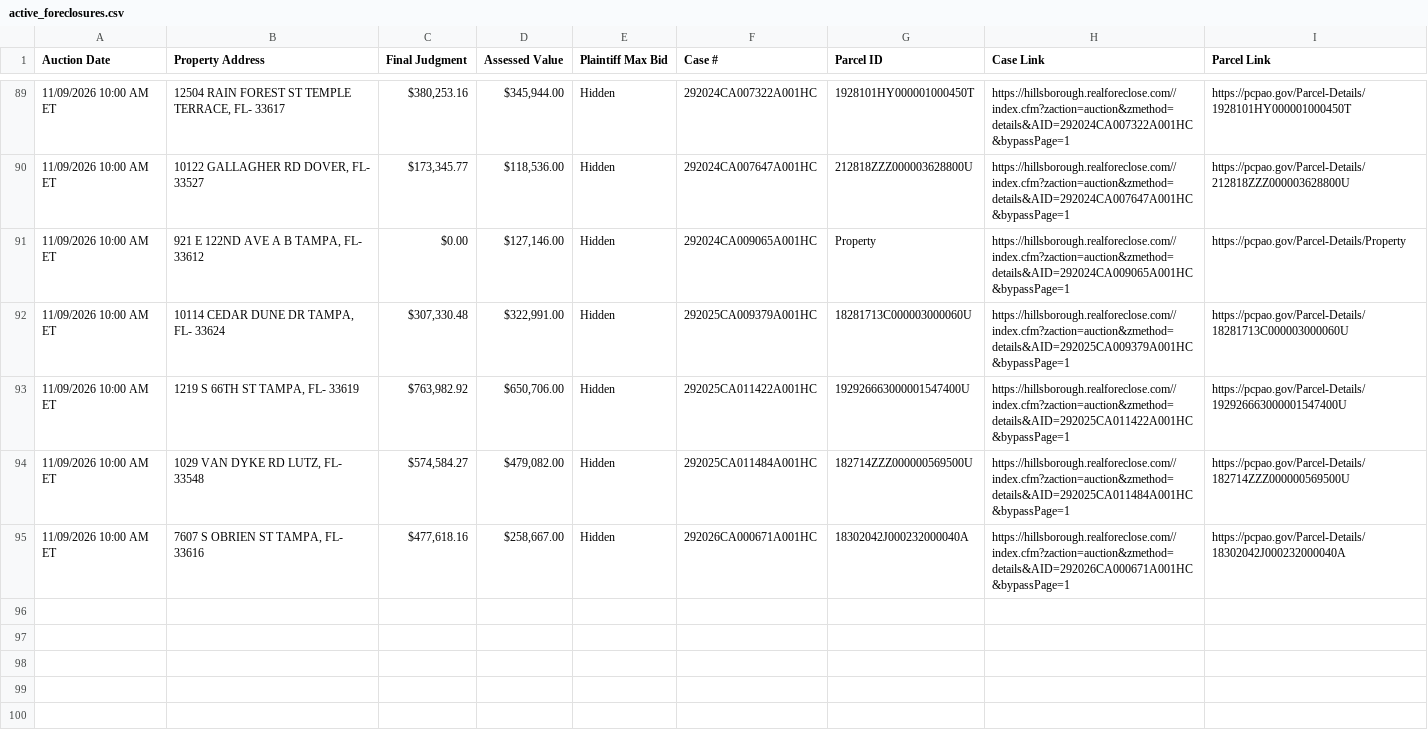
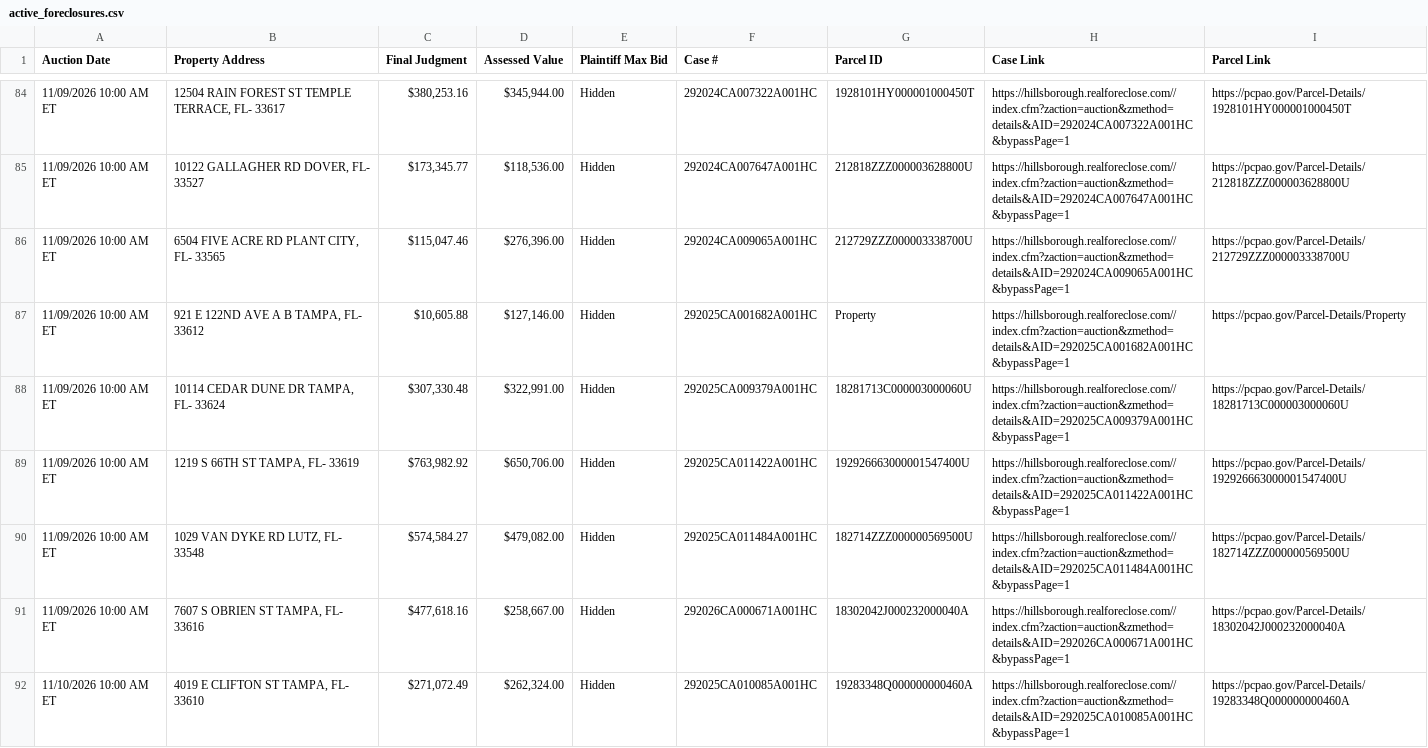
Before and after one commit to figlesias7/realforeclose-hillsborough, a CSV file: data/active_foreclosures.csv, drawn as a sheet; only a part is shown, gaps mark what is left out; the diff covers the shown part only.

```diff
--- a/data/active_foreclosures.csv
+++ b/data/active_foreclosures.csv
@@ -90,3 +85,4 @@ Auction Date,Property Address,Final Judgment,Assessed Value,Plaintiff Max Bid,Ca
 11/09/2026 10:00 AM ET,"10122 GALLAGHER RD DOVER, FL- 33527","$173,345.77","$118,536.00",Hidden,292024CA007647A001HC,212818ZZZ000003628800U,https://hillsborough.realforeclose.com//index.cfm?zaction=auction&zmethod=details&AID=292024CA007647A001HC&bypassPage=1,https://pcpao.gov/Parcel-Details/212818ZZZ000003628800U
-11/09/2026 10:00 AM ET,"921 E 122ND AVE A B TAMPA, FL- 33612",$0.00,"$127,146.00",Hidden,292024CA009065A001HC,Property,https://hillsborough.realforeclose.com//index.cfm?zaction=auction&zmethod=details&AID=292024CA009065A001HC&bypassPage=1,https://pcpao.gov/Parcel-Details/Property
+11/09/2026 10:00 AM ET,"6504 FIVE ACRE RD PLANT CITY, FL- 33565","$115,047.46","$276,396.00",Hidden,292024CA009065A001HC,212729ZZZ000003338700U,https://hillsborough.realforeclose.com//index.cfm?zaction=auction&zmethod=details&AID=292024CA009065A001HC&bypassPage=1,https://pcpao.gov/Parcel-Details/212729ZZZ000003338700U
+11/09/2026 10:00 AM ET,"921 E 122ND AVE A B TAMPA, FL- 33612","$10,605.88","$127,146.00",Hidden,292025CA001682A001HC,Property,https://hillsborough.realforeclose.com//index.cfm?zaction=auction&zmethod=details&AID=292025CA001682A001HC&bypassPage=1,https://pcpao.gov/Parcel-Details/Property
 11/09/2026 10:00 AM ET,"10114 CEDAR DUNE DR TAMPA, FL- 33624","$307,330.48","$322,991.00",Hidden,292025CA009379A001HC,18281713C000003000060U,https://hillsborough.realforeclose.com//index.cfm?zaction=auction&zmethod=details&AID=292025CA009379A001HC&bypassPage=1,https://pcpao.gov/Parcel-Details/18281713C000003000060U
@@ -95 +91,2 @@ Auction Date,Property Address,Final Judgment,Assessed Value,Plaintiff Max Bid,Ca
 11/09/2026 10:00 AM ET,"7607 S OBRIEN ST TAMPA, FL- 33616","$477,618.16","$258,667.00",Hidden,292026CA000671A001HC,18302042J000232000040A,https://hillsborough.realforeclose.com//index.cfm?zaction=auction&zmethod=details&AID=292026CA000671A001HC&bypassPage=1,https://pcpao.gov/Parcel-Details/18302042J000232000040A
+11/10/2026 10:00 AM ET,"4019 E CLIFTON ST TAMPA, FL- 33610","$271,072.49","$262,324.00",Hidden,292025CA010085A001HC,19283348Q000000000460A,https://hillsborough.realforeclose.com//index.cfm?zaction=auction&zmethod=details&AID=292025CA010085A001HC&bypassPage=1,https://pcpao.gov/Parcel-Details/19283348Q000000000460A
```
Also changed, not shown: 8 added rows, 6 removed rows and 5 edited cells elsewhere in this file, data/all_seen.csv, data/event_log.csv, 3 other files.
